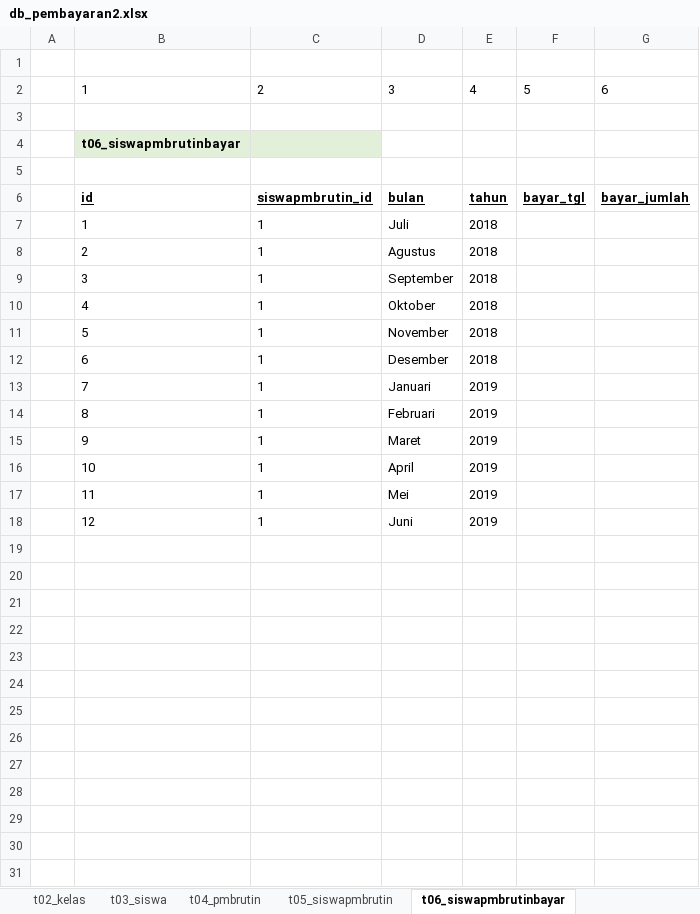
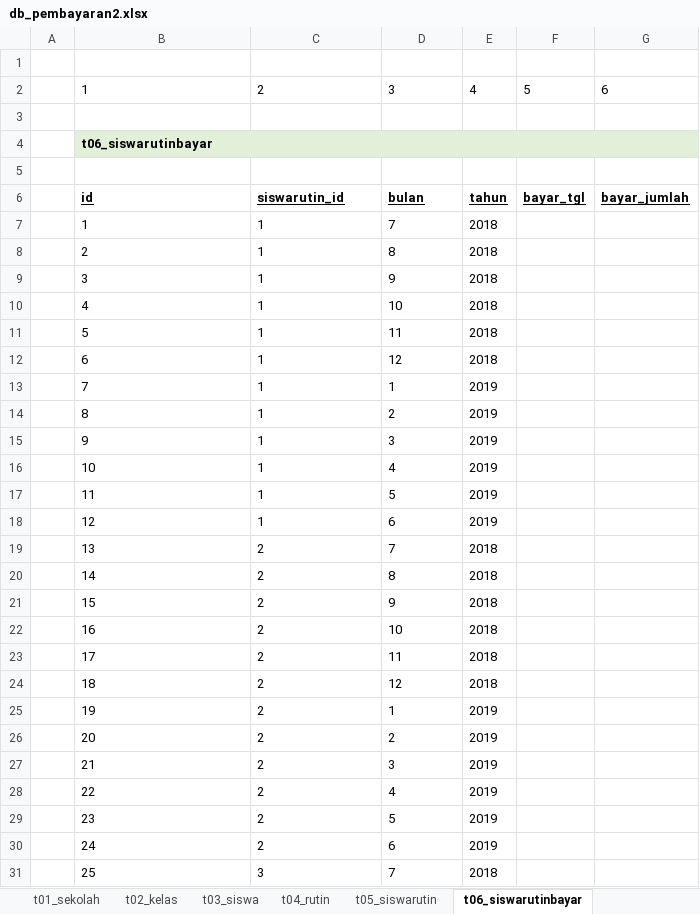
Before and after one commit to apps-selusin/pembayaran2, an Excel workbook: db_pembayaran2.xlsx, sheet t06_siswarutinbayar, drawn as a sheet; only a part is shown; values as stored, in another font and other column widths than the file's, no borders; the diff covers the shown part only; the diff names each change by its address in the sheet, - before the commit and + after, or states it on an @@ line.

```diff
--- a/db_pembayaran2.xlsx (sheet t06_siswarutinbayar)
+++ b/db_pembayaran2.xlsx (sheet t06_siswarutinbayar)
-sheet tab: t04_pmbrutin
+sheet tab: t04_rutin
-sheet tab: t05_siswapmbrutin
+sheet tab: t05_siswarutin
-sheet tab: t06_siswapmbrutinbayar
+sheet tab: t06_siswarutinbayar
-B4: t06_siswapmbrutinbayar
+B4: t06_siswarutinbayar
+B4:G4 merged
-D4:G4 fill: none
+D4:G4 fill: #E2F0D9
-C6: siswapmbrutin_id
+C6: siswarutin_id
-D7: Juli
+D7: 7
-D8: Agustus
+D8: 8
-D9: September
+D9: 9
-D10: Oktober
+D10: 10
-D11: November
+D11: 11
-D12: Desember
+D12: 12
-D13: Januari
+D13: 1
-D14: Februari
+D14: 2
-D15: Maret
+D15: 3
-D16: April
+D16: 4
-D17: Mei
+D17: 5
-D18: Juni
+D18: 6
+row 19:  | 13 | 2 | 7 | 2018
+row 20:  | 14 | 2 | 8 | 2018
+row 21:  | 15 | 2 | 9 | 2018
+row 22:  | 16 | 2 | 10 | 2018
+row 23:  | 17 | 2 | 11 | 2018
+row 24:  | 18 | 2 | 12 | 2018
+row 25:  | 19 | 2 | 1 | 2019
+row 26:  | 20 | 2 | 2 | 2019
+row 27:  | 21 | 2 | 3 | 2019
+row 28:  | 22 | 2 | 4 | 2019
+row 29:  | 23 | 2 | 5 | 2019
+row 30:  | 24 | 2 | 6 | 2019
+row 31:  | 25 | 3 | 7 | 2018
```
Also changed, not shown: 23 added rows elsewhere in this sheet, sheet t05_siswarutin, sheet t04_rutin, 15 other files.
